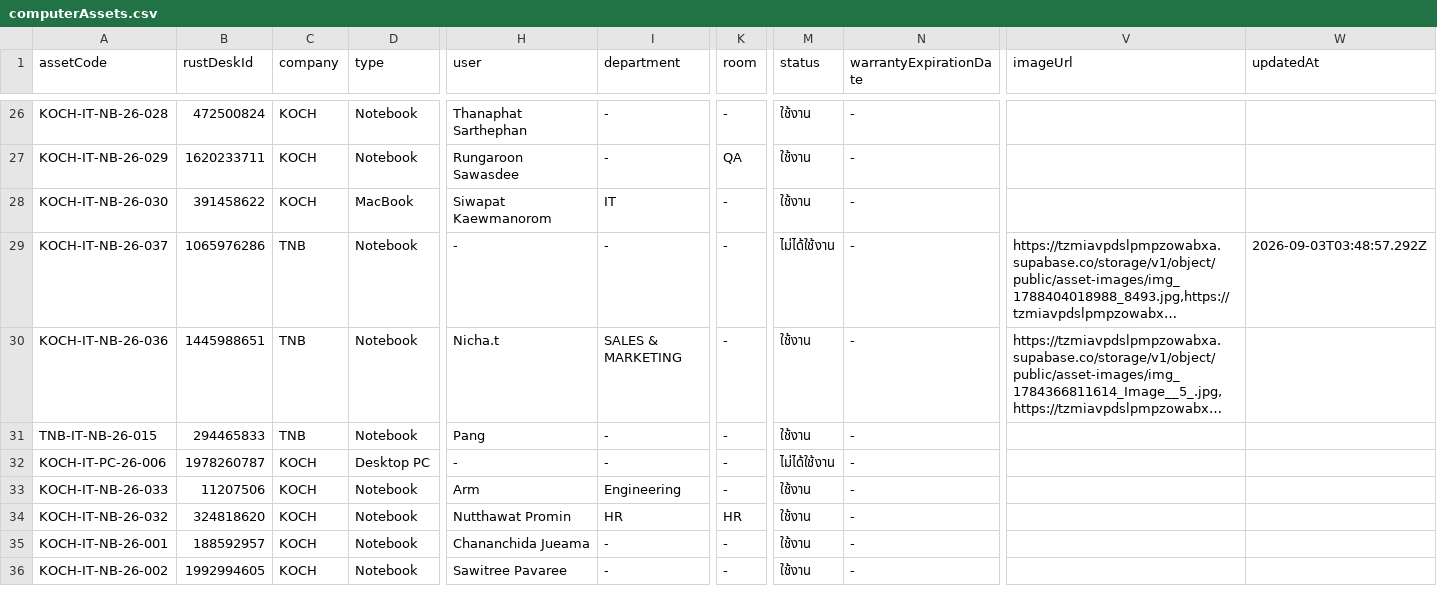
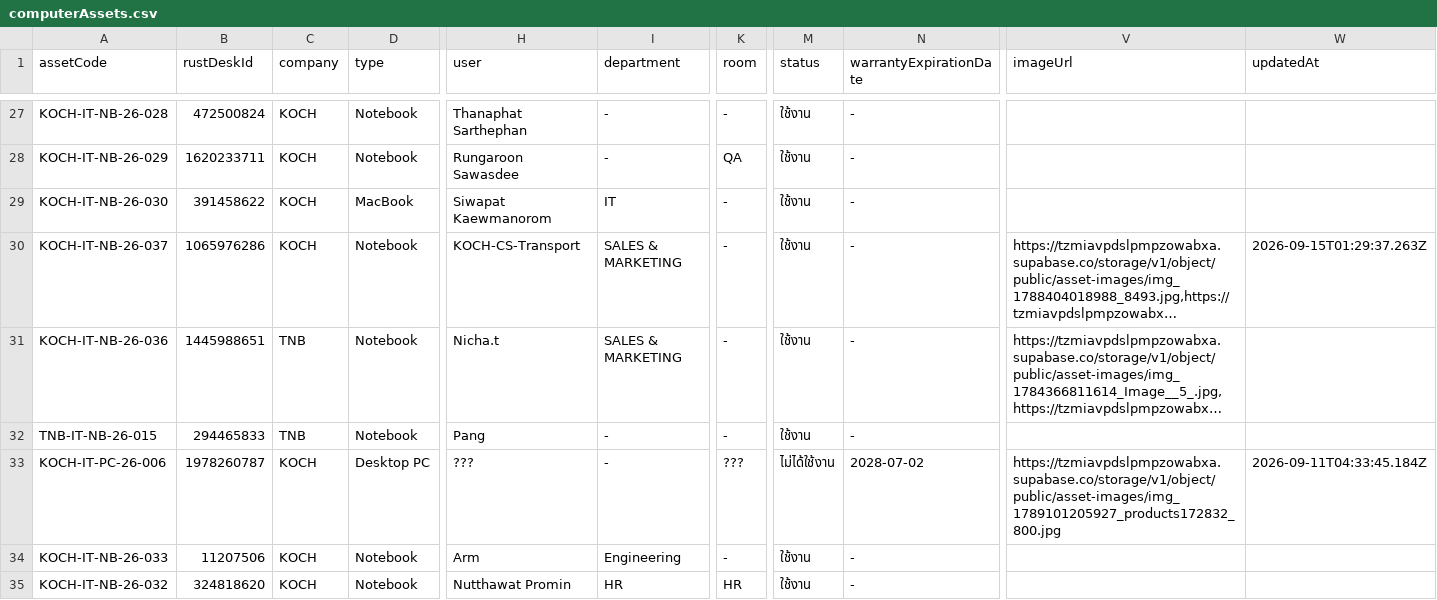
Before and after one commit to adithepkuraphong-hue/IT-AssetsViewer, a CSV file: outputs/database/computerAssets.csv, drawn as a sheet; only a part is shown, gaps mark what is left out; the shorter side is filled out with more unchanged rows; long unchanged cells end in …; addresses are those after the commit; the diff covers the shown part only; the diff names each change by its address in the sheet, - before the commit and + after, or states it on an @@ line.

```diff
--- a/outputs/database/computerAssets.csv
+++ b/outputs/database/computerAssets.csv
-C30 (company): TNB
+C30 (company): KOCH
-H30 (user): -
+H30 (user): KOCH-CS-Transport
-I30 (department): -
+I30 (department): SALES & MARKETING
-M30 (status): ไม่ได้ใช้งาน
+M30 (status): ใช้งาน
-W30 (updatedAt): 2026-09-03T03:48:57.292Z
+W30 (updatedAt): 2026-09-15T01:29:37.263Z
-H33 (user): -
+H33 (user): ???
-K33 (room): -
+K33 (room): ???
-N33 (warrantyExpirationDate): -
+N33 (warrantyExpirationDate): 2028-07-02
-V33 (imageUrl): (empty)
+V33 (imageUrl): https://tzmiavpdslpmpzowabxa.supabase.co/storage/v1/object/public/asset-images/img_1789101205927_products172832_800.jpg
-W33 (updatedAt): (empty)
+W33 (updatedAt): 2026-09-11T04:33:45.184Z
```
Also changed, not shown: 1 added row, 1 removed row, 2 moved rows and 49 edited cells elsewhere in this file, outputs/database/auditLogs.csv, outputs/database/masterTypes.csv, 16 other files.
